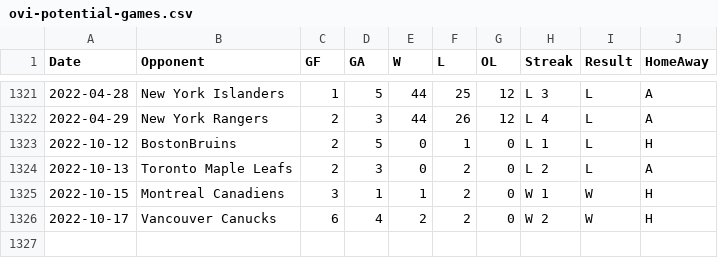
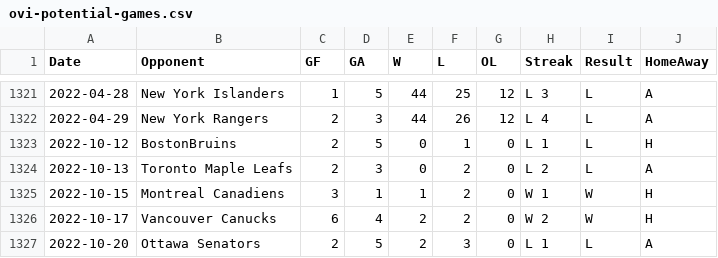
Before and after one commit to jeffreyz374/Ovi-Gretzky-Comparison-Project, a CSV file: Data/ovi-potential-games.csv, drawn as a sheet; only a part is shown, gaps mark what is left out.

Commit message:
added Oct 20 L to OTT

```diff
--- a/Data/ovi-potential-games.csv
+++ b/Data/ovi-potential-games.csv
@@ -1326 +1326,2 @@
 2022-10-17,"Vancouver Canucks",6,4,2,2,0,"W 2","W","H"
+2022-10-20,"Ottawa Senators",2,5,2,3,0,"L 1","L","A"
```
